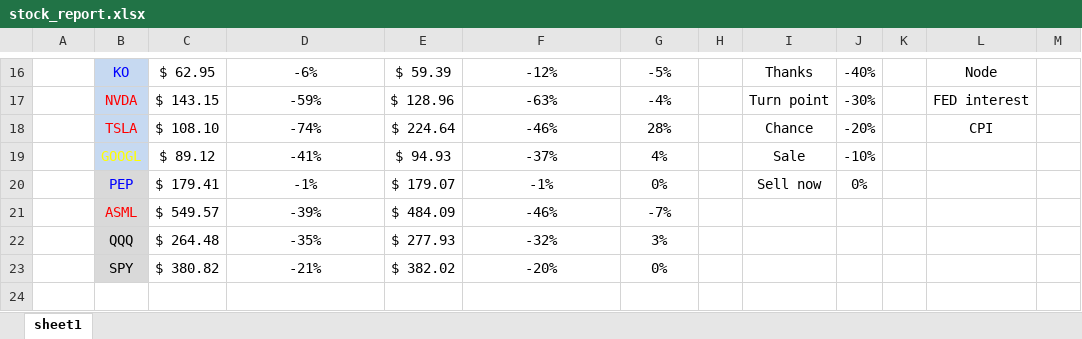
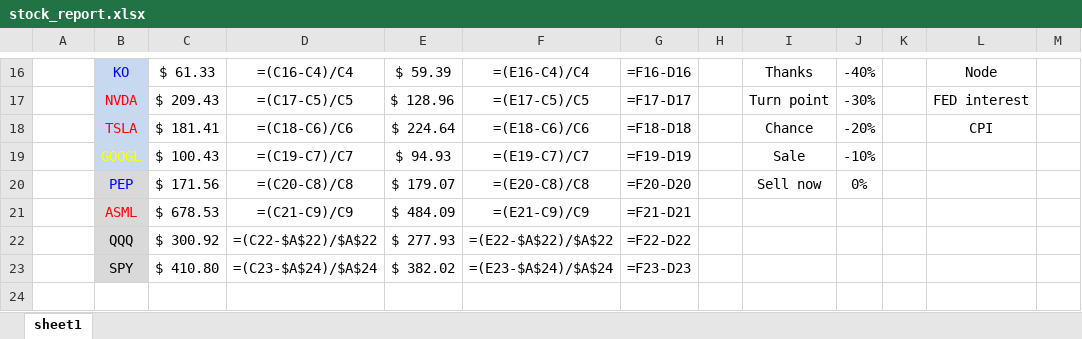
Before and after one commit to HiMyNameIsDavidKim/Auto_Stock_Report, an Excel workbook: report/stock_report.xlsx, sheet sheet1, drawn as a sheet; only a part is shown, gaps mark what is left out; values as stored, in another font and other column widths than the file's, no borders; formulas without a stored value are shown as written; removed rows and columns are numbered as before the commit, all else as after; the diff covers the shown part only; the diff names each change by its address in the sheet, - before the commit and + after, or states it on an @@ line.

```diff
--- a/report/stock_report.xlsx (sheet sheet1)
+++ b/report/stock_report.xlsx (sheet sheet1)
-C16: $ 62.95
+C16: $ 61.33
-D16: -6%
+D16: =(C16-C4)/C4
-F16: -12%
+F16: =(E16-C4)/C4
-G16: -5%
+G16: =F16-D16
-C17: $ 143.15
+C17: $ 209.43
-D17: -59%
+D17: =(C17-C5)/C5
-F17: -63%
+F17: =(E17-C5)/C5
-G17: -4%
+G17: =F17-D17
-C18: $ 108.10
+C18: $ 181.41
-D18: -74%
+D18: =(C18-C6)/C6
-F18: -46%
+F18: =(E18-C6)/C6
-G18: 28%
+G18: =F18-D18
-C19: $ 89.12
+C19: $ 100.43
-D19: -41%
+D19: =(C19-C7)/C7
-F19: -37%
+F19: =(E19-C7)/C7
-G19: 4%
+G19: =F19-D19
-C20: $ 179.41
+C20: $ 171.56
-D20: -1%
+D20: =(C20-C8)/C8
-F20: -1%
+F20: =(E20-C8)/C8
-G20: 0%
+G20: =F20-D20
-row 21:  | ASML | $ 549.57 | -39% | $ 484.09 | -46% | -7%
+row 21:  | ASML | $ 678.53 | =(C21-C9)/C9 | $ 484.09 | =(E21-C9)/C9 | =F21-D21
-C22: $ 264.48
+C22: $ 300.92
-D22: -35%
+D22: =(C22-$A$22)/$A$22
-F22: -32%
+F22: =(E22-$A$22)/$A$22
-G22: 3%
+G22: =F22-D22
-C23: $ 380.82
+C23: $ 410.80
-D23: -21%
+D23: =(C23-$A$24)/$A$24
-F23: -20%
+F23: =(E23-$A$24)/$A$24
-G23: 0%
+G23: =F23-D23
```
Also changed, not shown: 5 added rows, 5 removed rows and 22 edited cells elsewhere in this sheet, report/stock_report_23-01-25 .xlsx, 7 other files.
